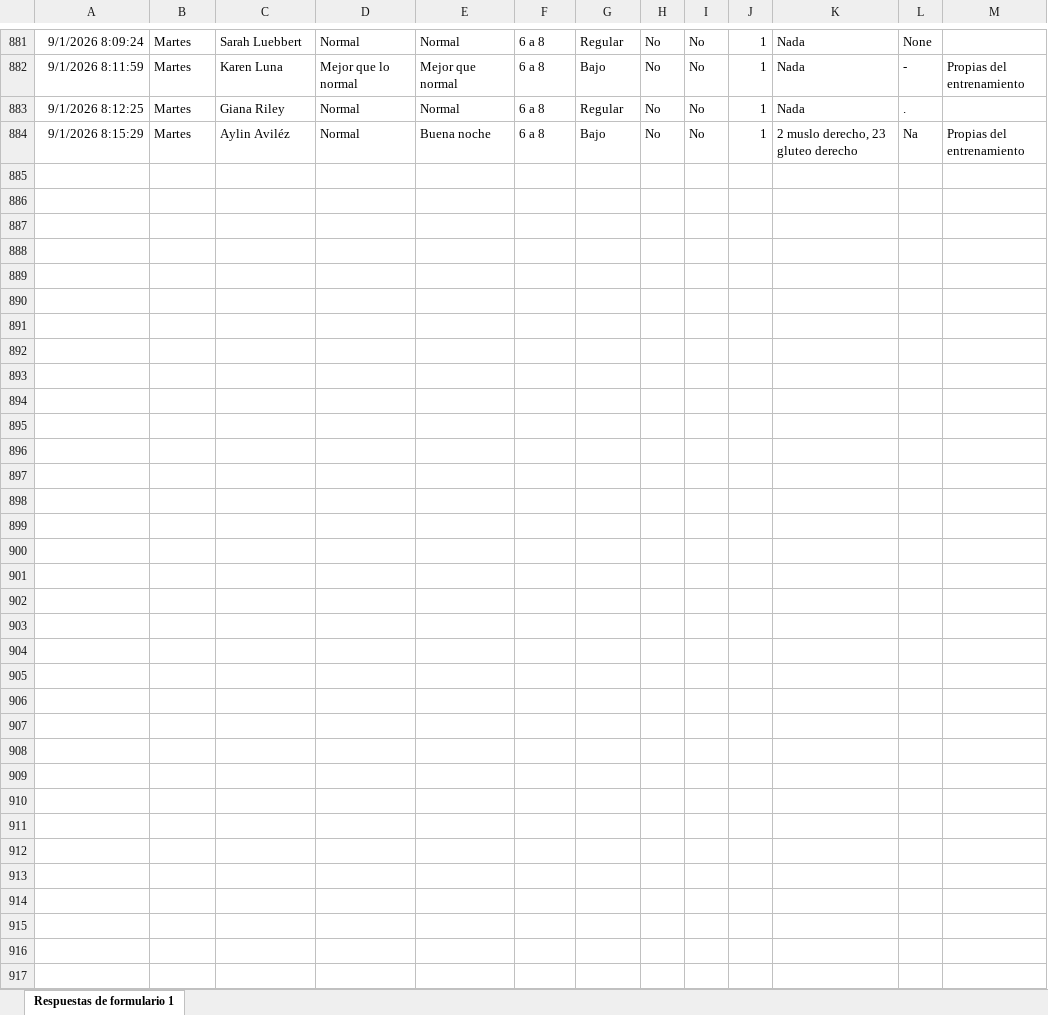
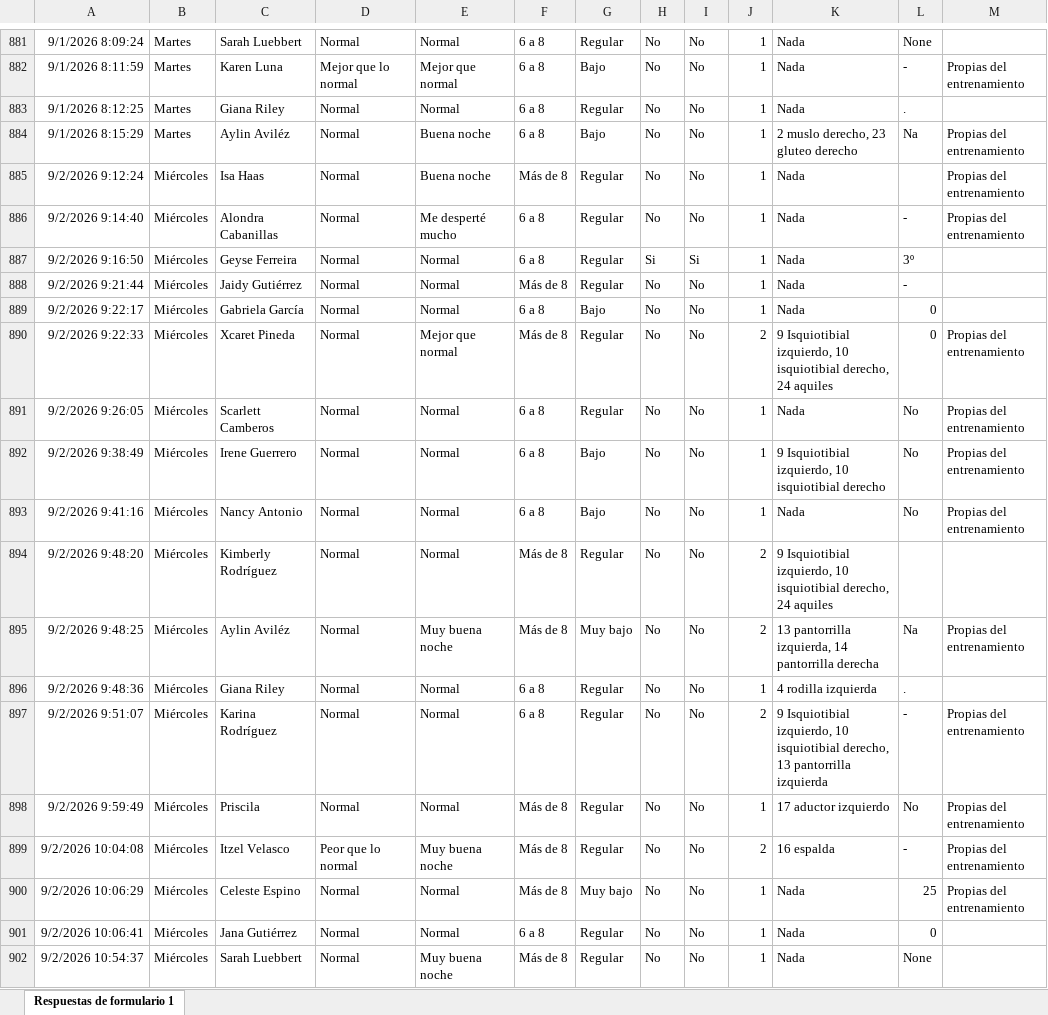
Before and after one commit to mr2293/dashboard_femenil, an Excel workbook: data/cuestionario_femenil.xlsx, sheet Respuestas de formulario 1, drawn as a sheet; only a part is shown, gaps mark what is left out; values as stored, in another font and other column widths than the file's, no borders; charts and pictures and conditional formats and table styles not drawn; the diff names each change by its address in the sheet, - before the commit and + after, or states it on an @@ line.

```diff
--- a/data/cuestionario_femenil.xlsx (sheet Respuestas de formulario 1)
+++ b/data/cuestionario_femenil.xlsx (sheet Respuestas de formulario 1)
+row 885: 9/2/2026 9:12:24 | Miércoles | Isa Haas | Normal | Buena noche | Más de 8 | Regular | No | No | 1 | Nada |  | Propias del entrenamiento
+row 886: 9/2/2026 9:14:40 | Miércoles | Alondra Cabanillas | Normal | Me desperté mucho | 6 a 8 | Regular | No | No | 1 | Nada | - | Propias del entrenamiento
+row 887: 9/2/2026 9:16:50 | Miércoles | Geyse Ferreira | Normal | Normal | 6 a 8 | Regular | Si | Si | 1 | Nada | 3º
+row 888: 9/2/2026 9:21:44 | Miércoles | Jaidy Gutiérrez | Normal | Normal | Más de 8 | Regular | No | No | 1 | Nada | -
+row 889: 9/2/2026 9:22:17 | Miércoles | Gabriela García | Normal | Normal | 6 a 8 | Bajo | No | No | 1 | Nada | 0
+row 890: 9/2/2026 9:22:33 | Miércoles | Xcaret Pineda | Normal | Mejor que normal | Más de 8 | Regular | No | No | 2 | 9 Isquiotibial izquierdo, 10 isquiotibial derecho, 24 aquiles | 0 | Propias del entrenamiento
+row 891: 9/2/2026 9:26:05 | Miércoles | Scarlett Camberos | Normal | Normal | 6 a 8 | Regular | No | No | 1 | Nada | No | Propias del entrenamiento
+row 892: 9/2/2026 9:38:49 | Miércoles | Irene Guerrero | Normal | Normal | 6 a 8 | Bajo | No | No | 1 | 9 Isquiotibial izquierdo, 10 isquiotibial derecho | No | Propias del entrenamiento
+row 893: 9/2/2026 9:41:16 | Miércoles | Nancy Antonio | Normal | Normal | 6 a 8 | Bajo | No | No | 1 | Nada | No | Propias del entrenamiento
+row 894: 9/2/2026 9:48:20 | Miércoles | Kimberly Rodríguez | Normal | Normal | Más de 8 | Regular | No | No | 2 | 9 Isquiotibial izquierdo, 10 isquiotibial derecho, 24 aquiles
+row 895: 9/2/2026 9:48:25 | Miércoles | Aylin Aviléz | Normal | Muy buena noche | Más de 8 | Muy bajo | No | No | 2 | 13 pantorrilla izquierda, 14 pantorrilla derecha | Na | Propias del entrenamiento
+row 896: 9/2/2026 9:48:36 | Miércoles | Giana Riley | Normal | Normal | 6 a 8 | Regular | No | No | 1 | 4 rodilla izquierda | .
+row 897: 9/2/2026 9:51:07 | Miércoles | Karina Rodríguez | Normal | Normal | 6 a 8 | Regular | No | No | 2 | 9 Isquiotibial izquierdo, 10 isquiotibial derecho, 13 pantorrilla izquierda | - | Propias del entrenamiento
+row 898: 9/2/2026 9:59:49 | Miércoles | Priscila | Normal | Normal | Más de 8 | Regular | No | No | 1 | 17 aductor izquierdo | No | Propias del entrenamiento
+row 899: 9/2/2026 10:04:08 | Miércoles | Itzel Velasco | Peor que lo normal | Muy buena noche | Más de 8 | Regular | No | No | 2 | 16 espalda | - | Propias del entrenamiento
+row 900: 9/2/2026 10:06:29 | Miércoles | Celeste Espino | Normal | Normal | Más de 8 | Muy bajo | No | No | 1 | Nada | 25 | Propias del entrenamiento
+row 901: 9/2/2026 10:06:41 | Miércoles | Jana Gutiérrez | Normal | Normal | 6 a 8 | Regular | No | No | 1 | Nada | 0
+row 902: 9/2/2026 10:54:37 | Miércoles | Sarah Luebbert | Normal | Muy buena noche | Más de 8 | Regular | No | No | 1 | Nada | None
```
Also changed, not shown: data/rpe_femenil.xlsx.
